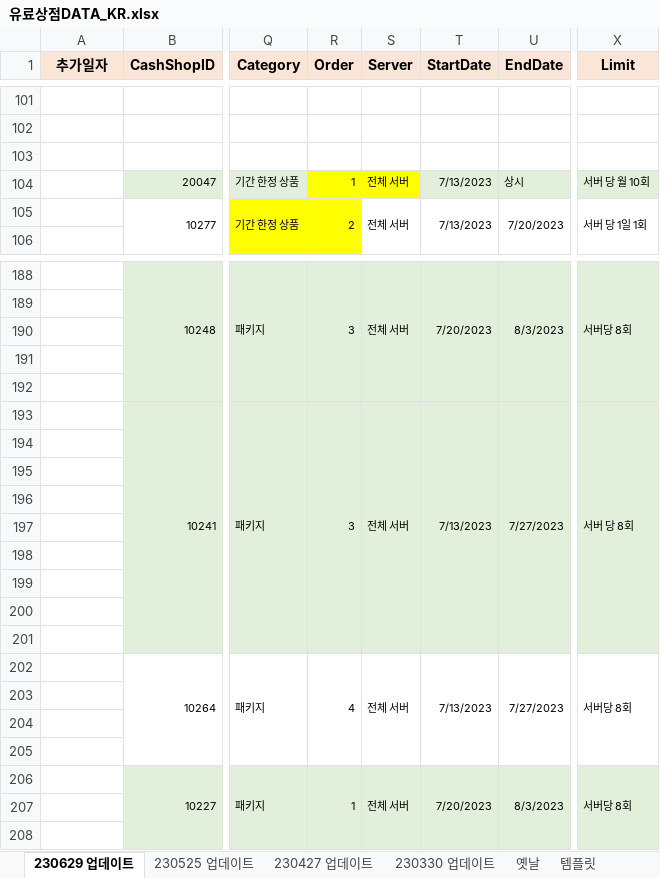
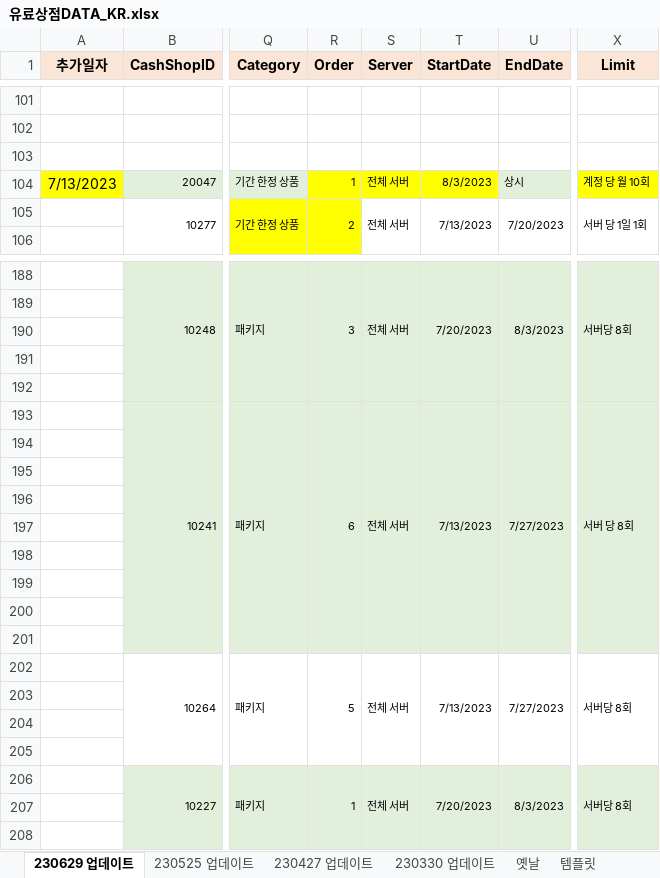
Before and after one commit to SungMinseok/TC_AutoMaker-R2M, an Excel workbook: 유료상점DATA_KR.xlsx, sheet 230629 업데이트, drawn as a sheet; only a part is shown, gaps mark what is left out; values as stored, in another font and other column widths than the file's, no borders; the diff names each change by its address in the sheet, - before the commit and + after, or states it on an @@ line.

```diff
--- a/유료상점DATA_KR.xlsx (sheet 230629 업데이트)
+++ b/유료상점DATA_KR.xlsx (sheet 230629 업데이트)
-A104 (추가일자): (empty)
+A104 (추가일자): 7/13/2023
-A104 fill: none
+A104 fill: #FFFF00
-T104 (StartDate): 7/13/2023
+T104 (StartDate): 8/3/2023
-T104 fill: #E2EFDA
+T104 fill: #FFFF00
-X104 (Limit): 서버 당 월 10회
+X104 (Limit): 계정 당 월 10회
-X104 fill: #E2EFDA
+X104 fill: #FFFF00
-R193 (Order): 3
+R193 (Order): 6
-R202 (Order): 4
+R202 (Order): 5
```
Also changed, not shown: 유료상점DATA_TW.xlsx, 이벤트DATA_KR.xlsx, 2 other files.
